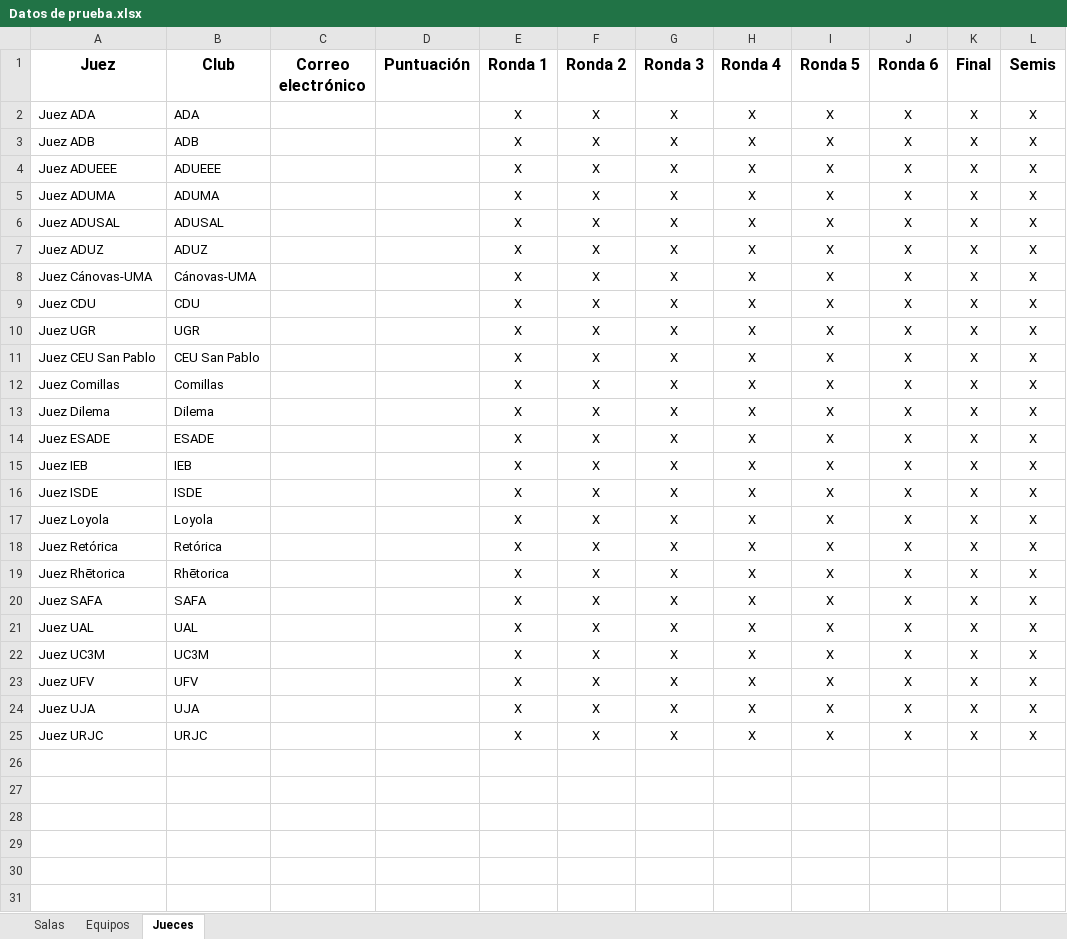
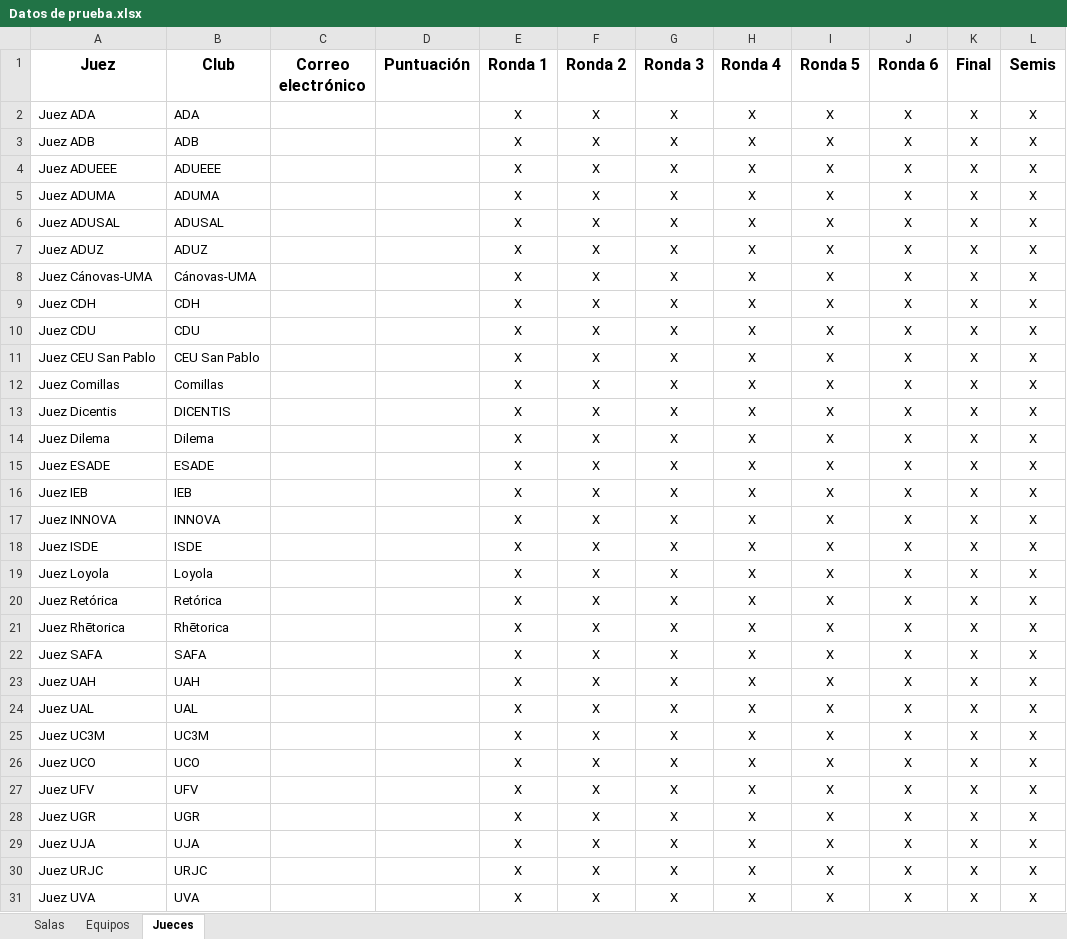
Before and after one commit to Mateo803/Tabademic-docs, an Excel workbook: docs/source/_static/Datos de prueba.xlsx, sheet Jueces, drawn as a sheet; values as stored, in another font and other column widths than the file's, no borders; the diff names each change by its address in the sheet, - before the commit and + after, or states it on an @@ line.

```diff
--- a/docs/source/_static/Datos de prueba.xlsx (sheet Jueces)
+++ b/docs/source/_static/Datos de prueba.xlsx (sheet Jueces)
+row 9: Juez CDH | CDH |  |  | X | X | X | X | X | X | X | X
+row 13: Juez Dicentis | DICENTIS |  |  | X | X | X | X | X | X | X | X
+row 17: Juez INNOVA | INNOVA |  |  | X | X | X | X | X | X | X | X
+row 23: Juez UAH | UAH |  |  | X | X | X | X | X | X | X | X
+row 26: Juez UCO | UCO |  |  | X | X | X | X | X | X | X | X
@@ row 10 moved to row 28: Juez UGR @@
+row 31: Juez UVA | UVA |  |  | X | X | X | X | X | X | X | X
```
Also changed, not shown: sheet Equipos, sheet Salas.
